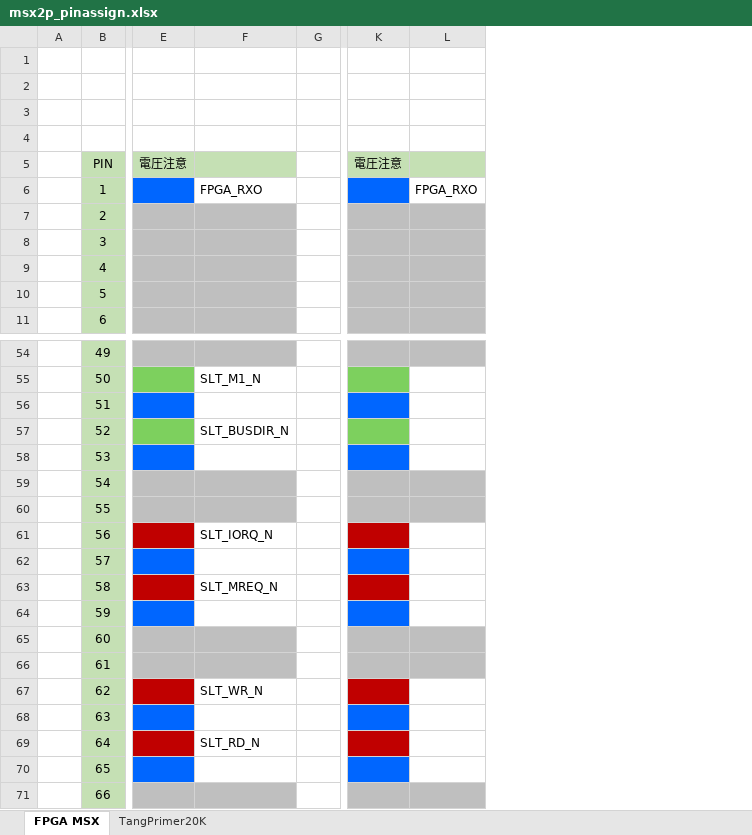
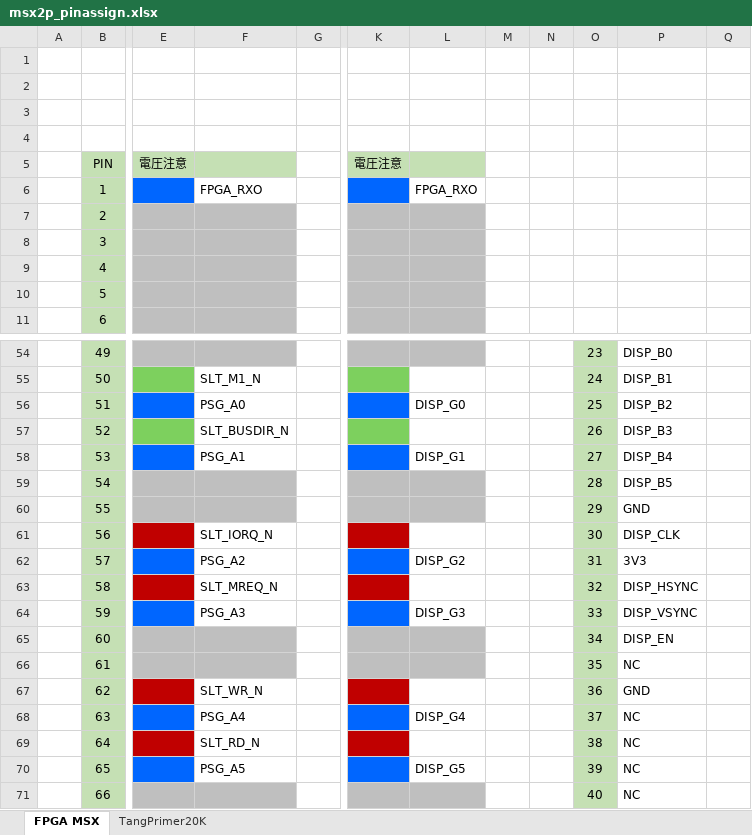
Before and after one commit to hra1129/TangCartMSX, an Excel workbook: RTL/fpga_msx2p/document/msx2p_pinassign.xlsx, sheet FPGA MSX, drawn as a sheet; only a part is shown, gaps mark what is left out; values as stored, in another font and other column widths than the file's, no borders; the diff covers the shown part only; the diff names each change by its address in the sheet, - before the commit and + after, or states it on an @@ line.

```diff
--- a/RTL/fpga_msx2p/document/msx2p_pinassign.xlsx (sheet FPGA MSX)
+++ b/RTL/fpga_msx2p/document/msx2p_pinassign.xlsx (sheet FPGA MSX)
+column M, empty
+column N, empty
+column O, rows 54-71: 23 | 24 | 25 | 26 | 27 | 28 | 29 | 30 | 31 | 32 | 33 | 34 | 35 | 36 | 37 | 38 | 39 | 40
+column P, rows 54-71: DISP_B0 | DISP_B1 | DISP_B2 | DISP_B3 | DISP_B4 | DISP_B5 | GND | DISP_CLK | 3V3 | DISP_HSYNC | DISP_VSYNC | DISP_EN | NC | GND | NC | NC | NC | NC
+column Q, empty
-F56: (empty)
+F56: PSG_A0
-L56: (empty)
+L56: DISP_G0
-F58: (empty)
+F58: PSG_A1
-L58: (empty)
+L58: DISP_G1
-F62: (empty)
+F62: PSG_A2
-L62: (empty)
+L62: DISP_G2
-F64: (empty)
+F64: PSG_A3
-L64: (empty)
+L64: DISP_G3
-F68: (empty)
+F68: PSG_A4
-L68: (empty)
+L68: DISP_G4
-F70: (empty)
+F70: PSG_A5
-L70: (empty)
+L70: DISP_G5
```
Also changed, not shown: 46 edited cells elsewhere in this sheet.
